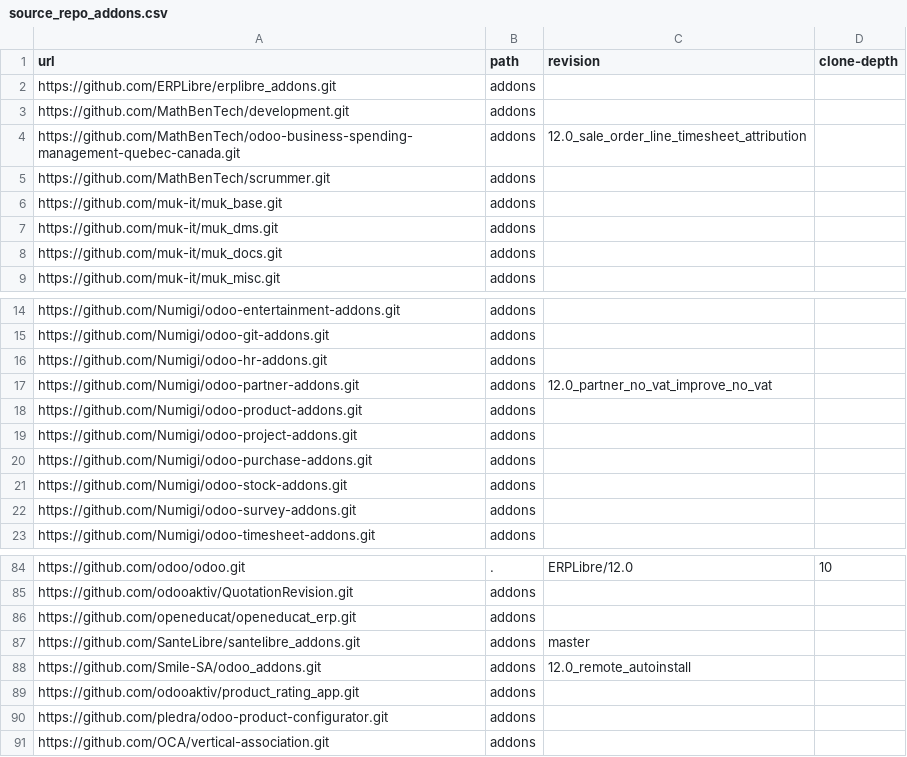
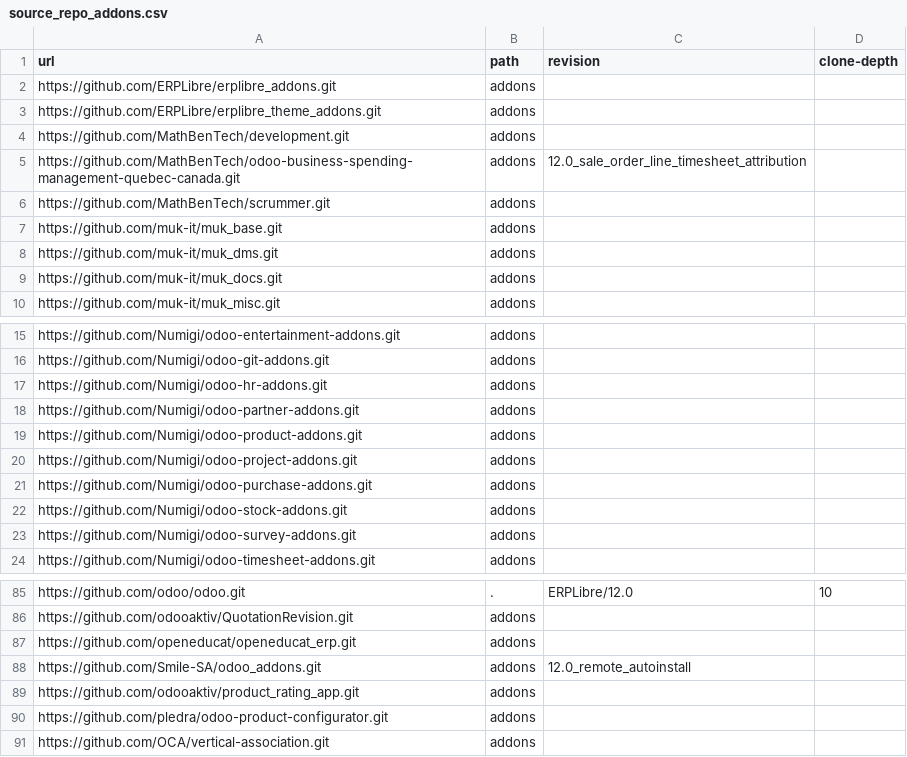
Before and after one commit to ERPLibre/ERPLibre, a CSV file: source_repo_addons.csv, drawn as a sheet; only a part is shown, gaps mark what is left out.

Commit message:
[ADD] erplibre_theme_addons - Remove santelibre addons, suppose to be private

```diff
--- a/source_repo_addons.csv
+++ b/source_repo_addons.csv
@@ -2,2 +2,3 @@ url,path,revision,clone-depth
 https://github.com/ERPLibre/erplibre_addons.git,addons,,
+https://github.com/ERPLibre/erplibre_theme_addons.git,addons,,
 https://github.com/MathBenTech/development.git,addons,,
@@ -16,3 +17,3 @@ https://github.com/Numigi/odoo-git-addons.git,addons,,
 https://github.com/Numigi/odoo-hr-addons.git,addons,,
-https://github.com/Numigi/odoo-partner-addons.git,addons,12.0_partner_no_vat_improve_no_vat,
+https://github.com/Numigi/odoo-partner-addons.git,addons,,
 https://github.com/Numigi/odoo-product-addons.git,addons,,
@@ -86,3 +87,2 @@ https://github.com/odooaktiv/QuotationRevision.git,addons,,
 https://github.com/openeducat/openeducat_erp.git,addons,,
-https://github.com/SanteLibre/santelibre_addons.git,addons,master,
 https://github.com/Smile-SA/odoo_addons.git,addons,12.0_remote_autoinstall,
```
Also changed, not shown: 2 other files.
